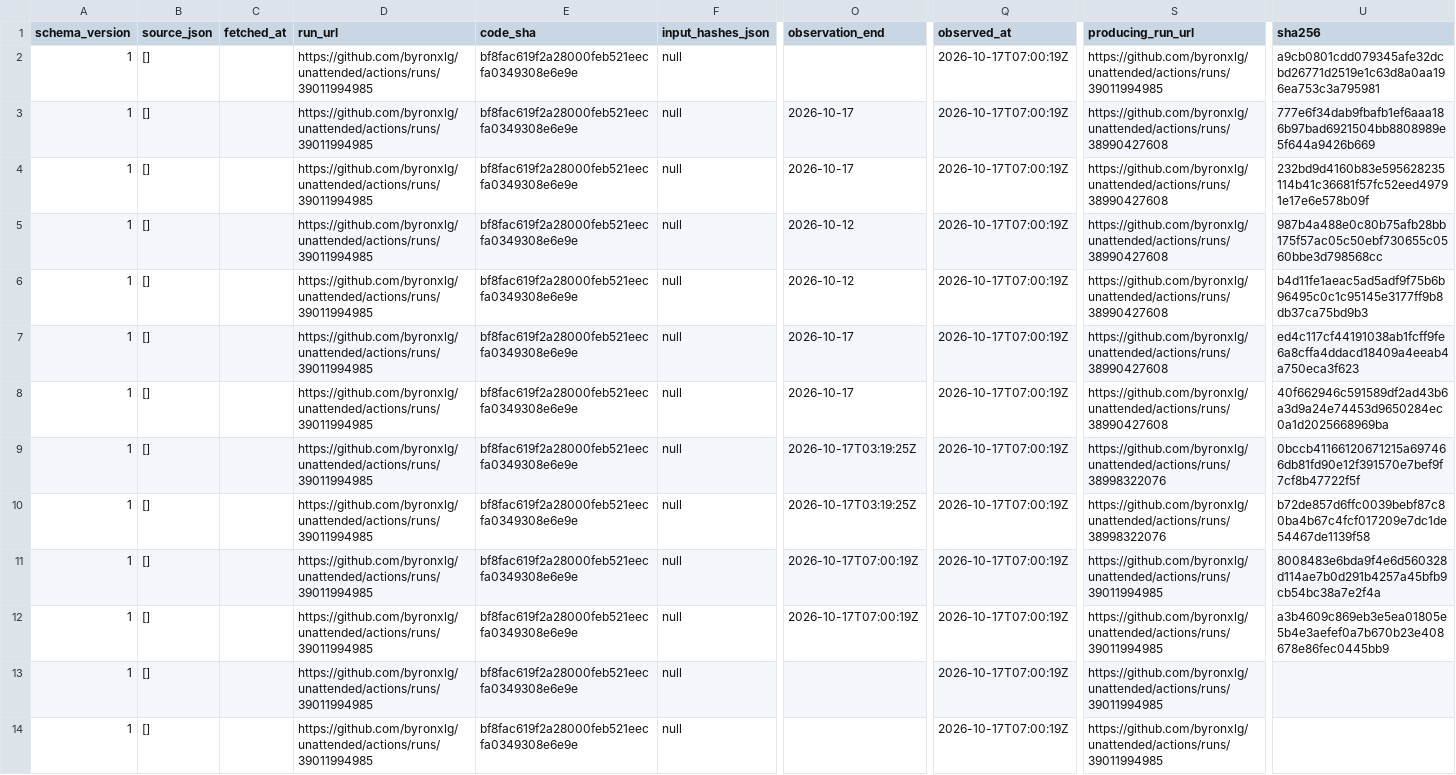
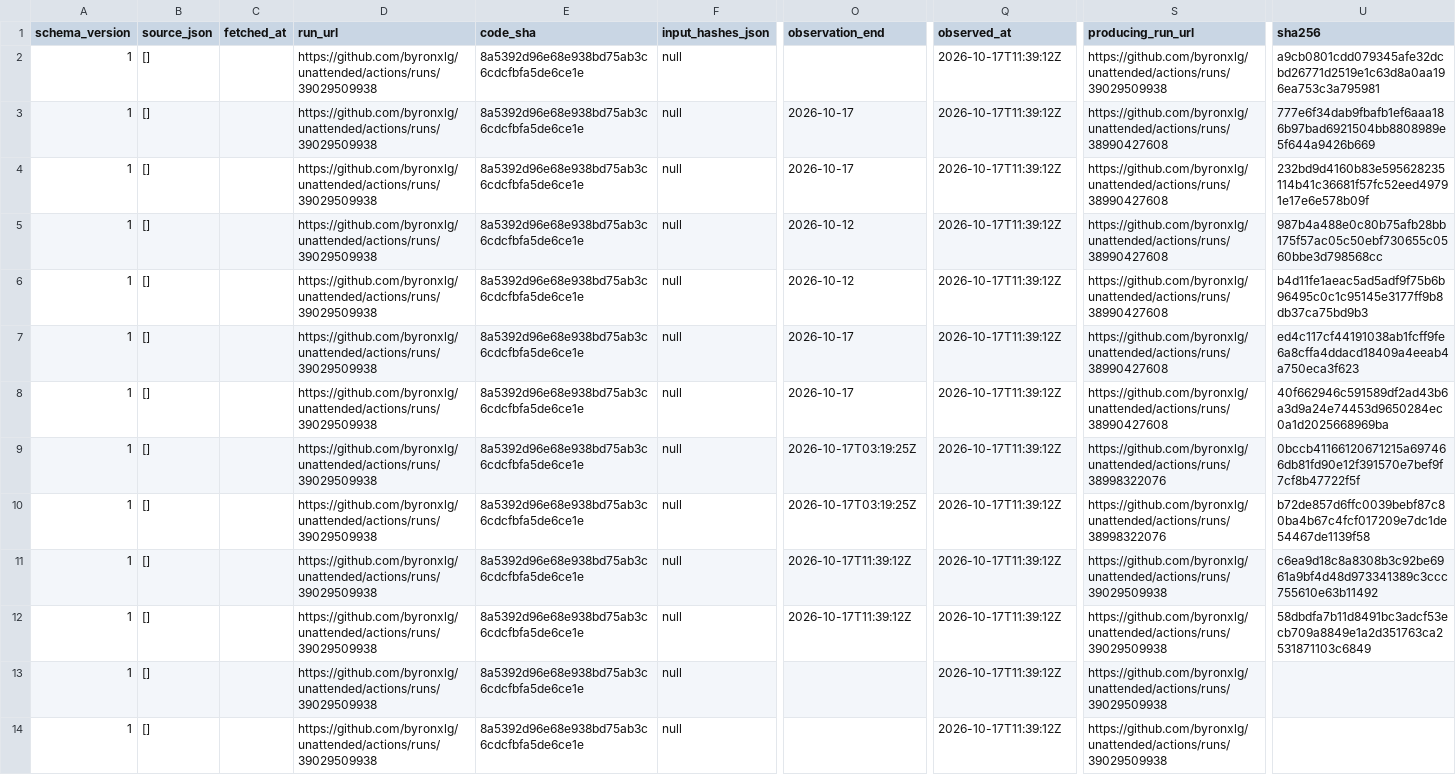
Before and after one commit to byronxlg/unattended, a CSV file: product/nz_election/data/manifest.csv, drawn as a sheet; only a part is shown, gaps mark what is left out; the diff names each change by its address in the sheet, - before the commit and + after, or states it on an @@ line.

```diff
--- a/product/nz_election/data/manifest.csv
+++ b/product/nz_election/data/manifest.csv
-D2:D14 (run_url): https://github.com/byronxlg/unattended/actions/runs/39011994985
+D2:D14 (run_url): https://github.com/byronxlg/unattended/actions/runs/39029509938
-E2:E14 (code_sha): bf8fac619f2a28000feb521eecfa0349308e6e9e
+E2:E14 (code_sha): 8a5392d96e68e938bd75ab3c6cdcfbfa5de6ce1e
-Q2:Q14 (observed_at): 2026-10-17T07:00:19Z
+Q2:Q14 (observed_at): 2026-10-17T11:39:12Z
-S2 (producing_run_url): https://github.com/byronxlg/unattended/actions/runs/39011994985
+S2 (producing_run_url): https://github.com/byronxlg/unattended/actions/runs/39029509938
-O11:O12 (observation_end): 2026-10-17T07:00:19Z
+O11:O12 (observation_end): 2026-10-17T11:39:12Z
-S11:S14 (producing_run_url): https://github.com/byronxlg/unattended/actions/runs/39011994985
+S11:S14 (producing_run_url): https://github.com/byronxlg/unattended/actions/runs/39029509938
-U11 (sha256): 8008483e6bda9f4e6d560328d114ae7b0d291b4257a45bfb9cb54bc38a7e2f4a
+U11 (sha256): c6ea9d18c8a8308b3c92be6961a9bf4d48d973341389c3ccc755610e63b11492
-U12 (sha256): a3b4609c869eb3e5ea01805e5b4e3aefef0a7b670b23e408678e86fec0445bb9
+U12 (sha256): 58dbdfa7b11d8491bc3adcf53ecb709a8849e1a2d351763ca2531871103c6849
```
Also changed, not shown: product/nz_election/data/status.csv, 2 other files.
